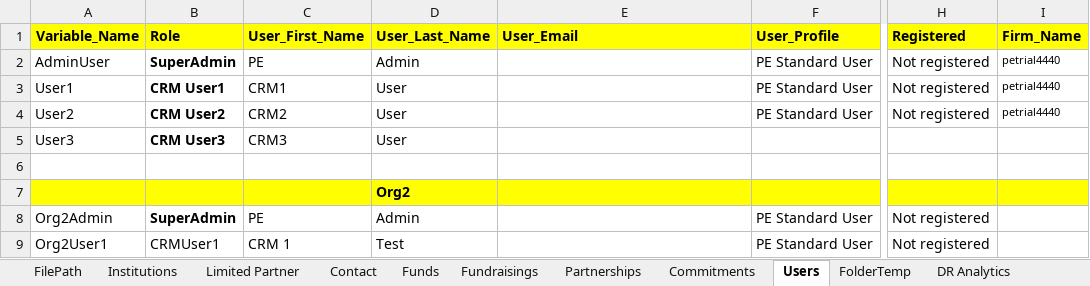
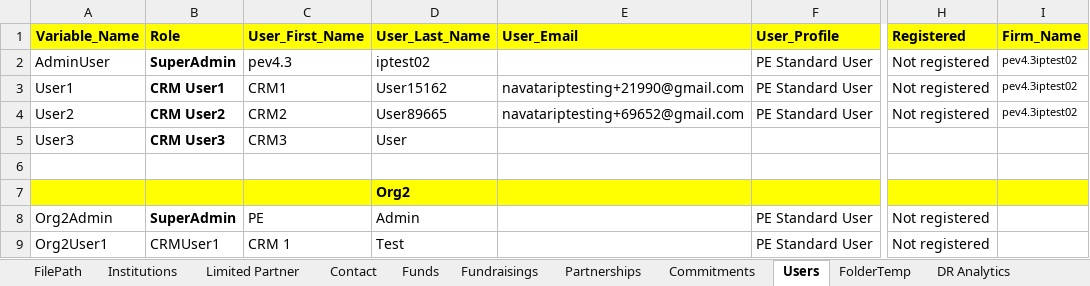
Before and after one commit to NitinNavatar/IP1.9, an Excel workbook: SmokeTestCases.xlsx, sheet Users, drawn as a sheet; only a part is shown, gaps mark what is left out; values as stored, in another font and other column widths than the file's, no borders; the diff names each change by its address in the sheet, - before the commit and + after, or states it on an @@ line.

```diff
--- a/SmokeTestCases.xlsx (sheet Users)
+++ b/SmokeTestCases.xlsx (sheet Users)
-C2 (User_First_Name): PE
+C2 (User_First_Name): pev4.3
-D2 (User_Last_Name): Admin
+D2 (User_Last_Name): iptest02
-I2:I4 (Firm_Name): petrial4440
+I2:I4 (Firm_Name): pev4.3iptest02
-D3 (User_Last_Name): User
+D3 (User_Last_Name): User15162
-E3 (User_Email): (empty)
+E3 (User_Email): navatariptesting+21990@gmail.com
-D4 (User_Last_Name): User
+D4 (User_Last_Name): User89665
-E4 (User_Email): (empty)
+E4 (User_Email): navatariptesting+69652@gmail.com
```
Also changed, not shown: sheet FilePath, sheet Contact, sheet Commitments, TestCases_Filter.xlsx, 6 other files.
